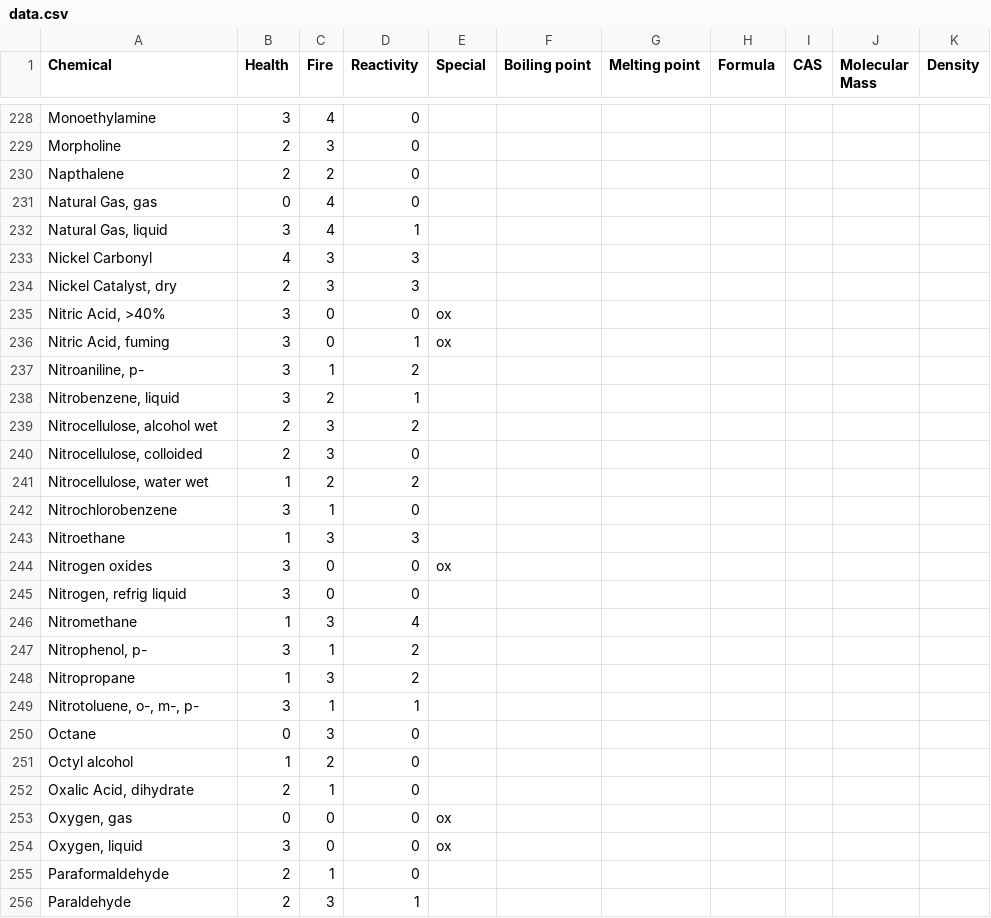
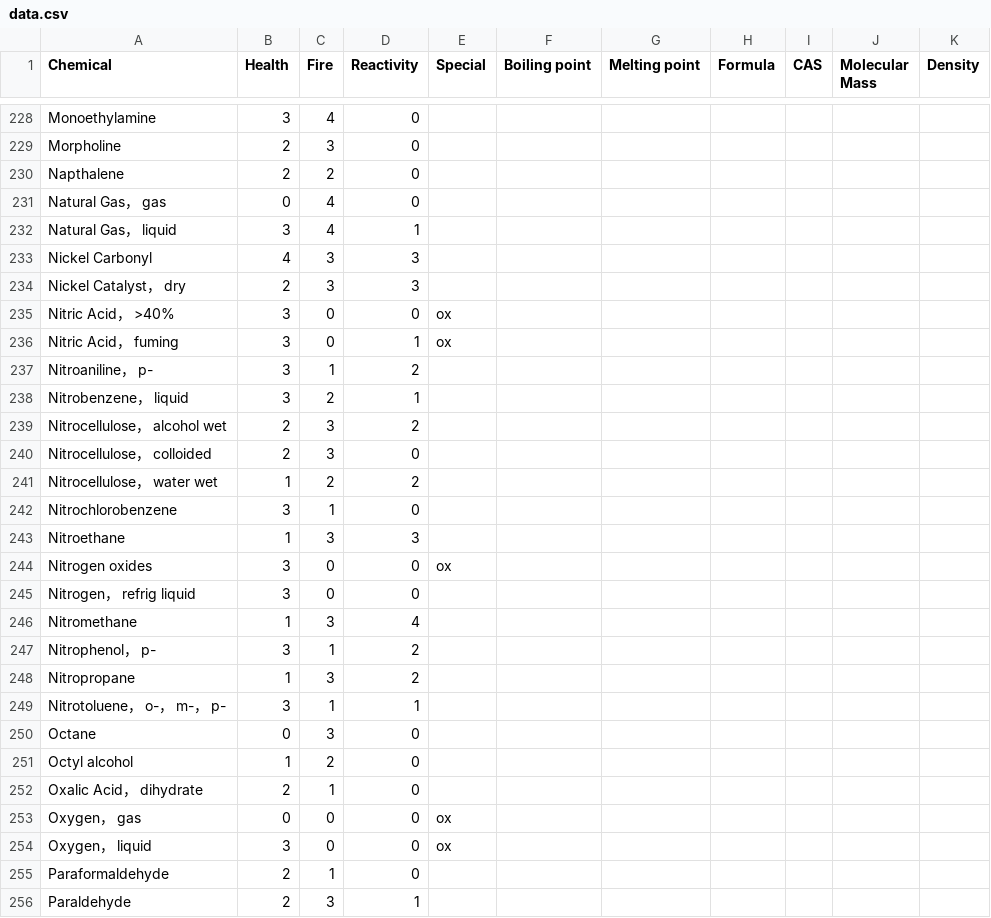
Before and after one commit to Dev7z/chem, a CSV file: data.csv, drawn as a sheet; only a part is shown, gaps mark what is left out; the diff covers the shown part only.

Commit message:
Update data.csv

```diff
--- a/data.csv
+++ b/data.csv
@@ -230,13 +230,13 @@ Morpholine,2,3,0,,,,,,,
 Napthalene,2,2,0,,,,,,,
-"Natural Gas, gas",0,4,0,,,,,,,
-"Natural Gas, liquid",3,4,1,,,,,,,
+Natural Gas， gas,0,4,0,,,,,,,
+Natural Gas， liquid,3,4,1,,,,,,,
 Nickel Carbonyl,4,3,3,,,,,,,
-"Nickel Catalyst, dry",2,3,3,,,,,,,
-"Nitric Acid, >40%",3,0,0,ox,,,,,,
-"Nitric Acid, fuming",3,0,1,ox,,,,,,
-"Nitroaniline, p-",3,1,2,,,,,,,
-"Nitrobenzene, liquid",3,2,1,,,,,,,
-"Nitrocellulose, alcohol wet",2,3,2,,,,,,,
-"Nitrocellulose, colloided",2,3,0,,,,,,,
-"Nitrocellulose, water wet",1,2,2,,,,,,,
+Nickel Catalyst， dry,2,3,3,,,,,,,
+Nitric Acid， >40%,3,0,0,ox,,,,,,
+Nitric Acid， fuming,3,0,1,ox,,,,,,
+Nitroaniline， p-,3,1,2,,,,,,,
+Nitrobenzene， liquid,3,2,1,,,,,,,
+Nitrocellulose， alcohol wet,2,3,2,,,,,,,
+Nitrocellulose， colloided,2,3,0,,,,,,,
+Nitrocellulose， water wet,1,2,2,,,,,,,
 Nitrochlorobenzene,3,1,0,,,,,,,
@@ -244,12 +244,12 @@ Nitroethane,1,3,3,,,,,,,
 Nitrogen oxides,3,0,0,ox,,,,,,
-"Nitrogen, refrig liquid",3,0,0,,,,,,,
+Nitrogen， refrig liquid,3,0,0,,,,,,,
 Nitromethane,1,3,4,,,,,,,
-"Nitrophenol, p-",3,1,2,,,,,,,
+Nitrophenol， p-,3,1,2,,,,,,,
 Nitropropane,1,3,2,,,,,,,
-"Nitrotoluene, o-, m-, p-",3,1,1,,,,,,,
+Nitrotoluene， o-， m-， p-,3,1,1,,,,,,,
 Octane,0,3,0,,,,,,,
 Octyl alcohol,1,2,0,,,,,,,
-"Oxalic Acid, dihydrate",2,1,0,,,,,,,
-"Oxygen, gas",0,0,0,ox,,,,,,
-"Oxygen, liquid",3,0,0,ox,,,,,,
+Oxalic Acid， dihydrate,2,1,0,,,,,,,
+Oxygen， gas,0,0,0,ox,,,,,,
+Oxygen， liquid,3,0,0,ox,,,,,,
 Paraformaldehyde,2,1,0,,,,,,,
```
Also changed, not shown: 73 edited cells elsewhere in this file.
